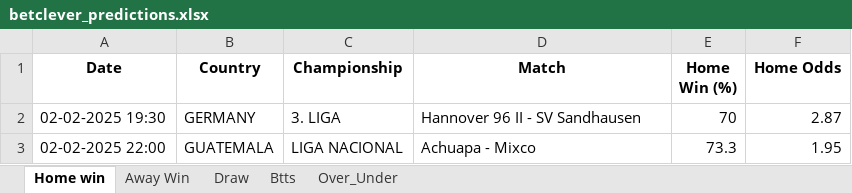
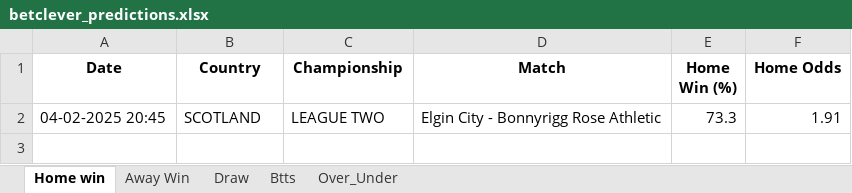
Before and after one commit to dcosta-da/soccer_predictions_scraper, an Excel workbook: scraper/data/betclever_predictions.xlsx, sheet Home win, drawn as a sheet; values as stored, in another font and other column widths than the file's, no borders; removed rows and columns are numbered as before the commit, all else as after; the diff names each change by its address in the sheet, - before the commit and + after, or states it on an @@ line.

```diff
--- a/scraper/data/betclever_predictions.xlsx (sheet Home win)
+++ b/scraper/data/betclever_predictions.xlsx (sheet Home win)
-row 2: 02-02-2025 19:30 | GERMANY | 3. LIGA | Hannover 96 II - SV Sandhausen | 70 | 2.87
-row 3: 02-02-2025 22:00 | GUATEMALA | LIGA NACIONAL | Achuapa - Mixco | 73.3 | 1.95
+row 2: 04-02-2025 20:45 | SCOTLAND | LEAGUE TWO | Elgin City - Bonnyrigg Rose Athletic | 73.3 | 1.91
```
Also changed, not shown: sheet Over_Under, sheet Btts, sheet Draw, sheet Away Win.
